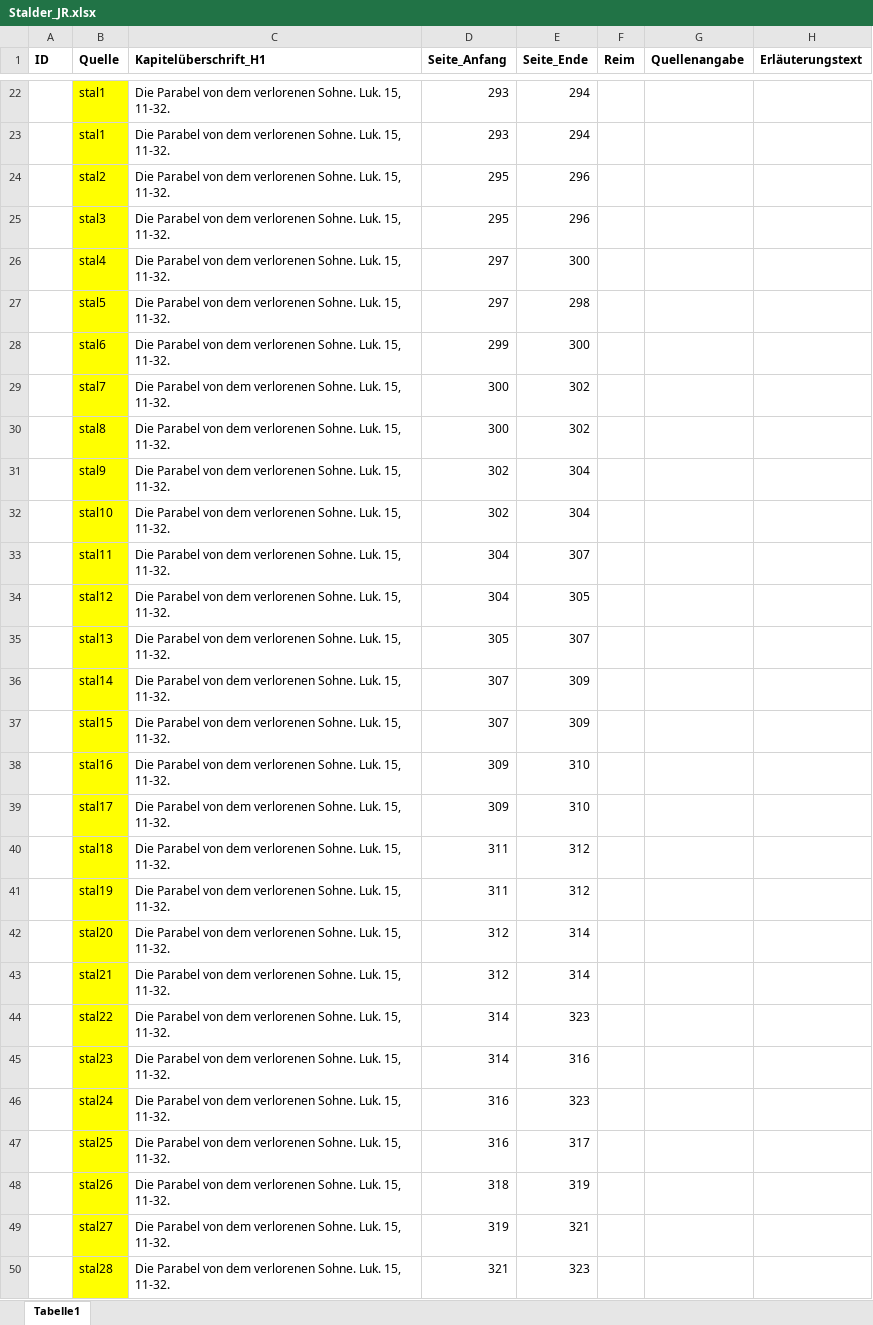
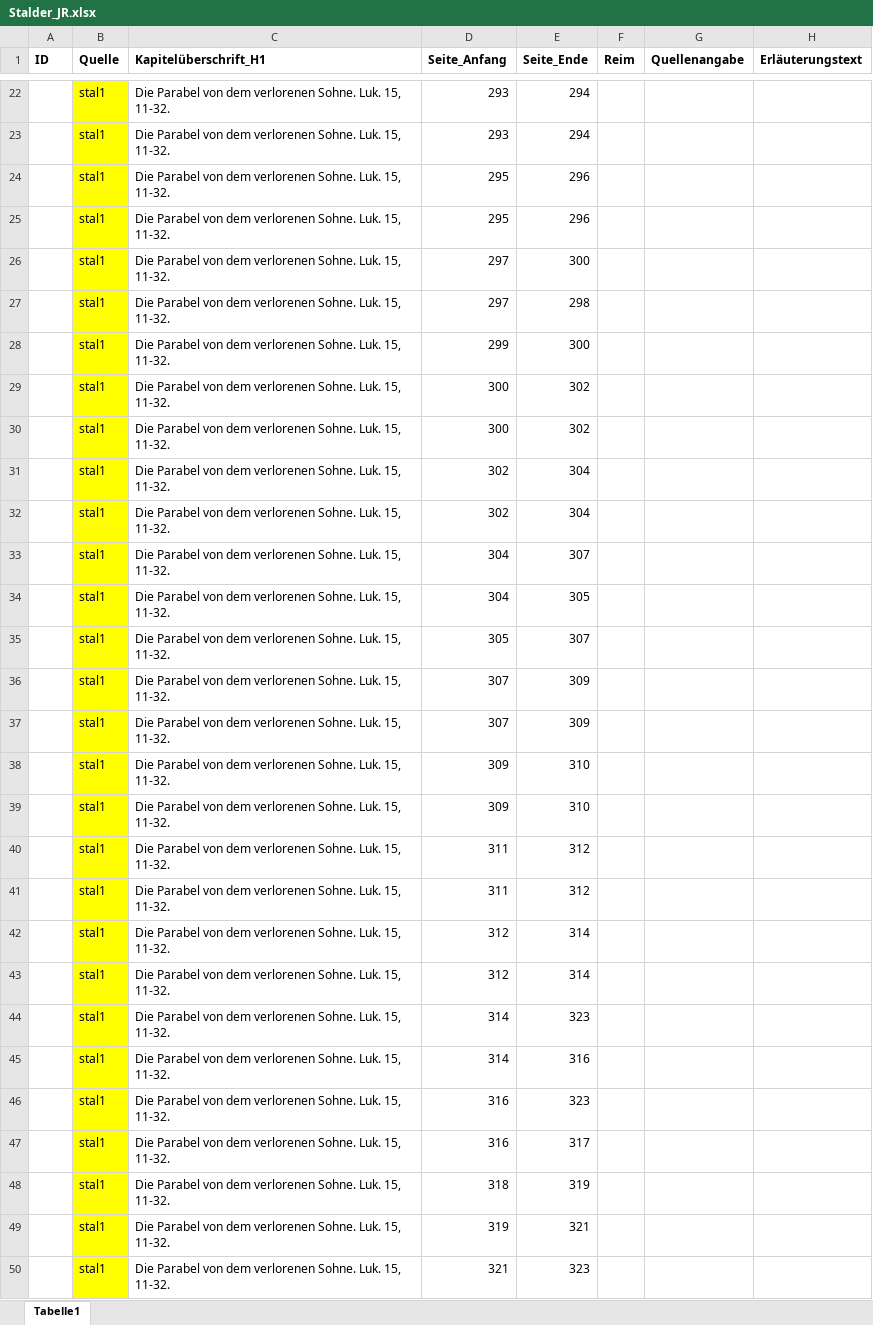
Before and after one commit to SchoenbergA/Akademie_Projekt, an Excel workbook: Datasets/Stalder/Data/Stalder_JR.xlsx, sheet Tabelle1, drawn as a sheet; only a part is shown, gaps mark what is left out; values as stored, in another font and other column widths than the file's, no borders; the diff covers the shown part only; the diff names each change by its address in the sheet, - before the commit and + after, or states it on an @@ line.

Commit message:
Update Stalder_JR.xlsx

```diff
--- a/Datasets/Stalder/Data/Stalder_JR.xlsx (sheet Tabelle1)
+++ b/Datasets/Stalder/Data/Stalder_JR.xlsx (sheet Tabelle1)
-B24 (Quelle): stal2
+B24 (Quelle): stal1
-B25 (Quelle): stal3
+B25 (Quelle): stal1
-B26 (Quelle): stal4
+B26 (Quelle): stal1
-B27 (Quelle): stal5
+B27 (Quelle): stal1
-B28 (Quelle): stal6
+B28 (Quelle): stal1
-B29 (Quelle): stal7
+B29 (Quelle): stal1
-B30 (Quelle): stal8
+B30 (Quelle): stal1
-B31 (Quelle): stal9
+B31 (Quelle): stal1
-B32 (Quelle): stal10
+B32 (Quelle): stal1
-B33 (Quelle): stal11
+B33 (Quelle): stal1
-B34 (Quelle): stal12
+B34 (Quelle): stal1
-B35 (Quelle): stal13
+B35 (Quelle): stal1
-B36 (Quelle): stal14
+B36 (Quelle): stal1
-B37 (Quelle): stal15
+B37 (Quelle): stal1
-B38 (Quelle): stal16
+B38 (Quelle): stal1
-B39 (Quelle): stal17
+B39 (Quelle): stal1
-B40 (Quelle): stal18
+B40 (Quelle): stal1
-B41 (Quelle): stal19
+B41 (Quelle): stal1
-B42 (Quelle): stal20
+B42 (Quelle): stal1
-B43 (Quelle): stal21
+B43 (Quelle): stal1
-B44 (Quelle): stal22
+B44 (Quelle): stal1
-B45 (Quelle): stal23
+B45 (Quelle): stal1
-B46 (Quelle): stal24
+B46 (Quelle): stal1
-B47 (Quelle): stal25
+B47 (Quelle): stal1
-B48 (Quelle): stal26
+B48 (Quelle): stal1
-B49 (Quelle): stal27
+B49 (Quelle): stal1
-B50 (Quelle): stal28
+B50 (Quelle): stal1
```
Also changed, not shown: 19 added rows and 15 edited cells elsewhere in this sheet.
